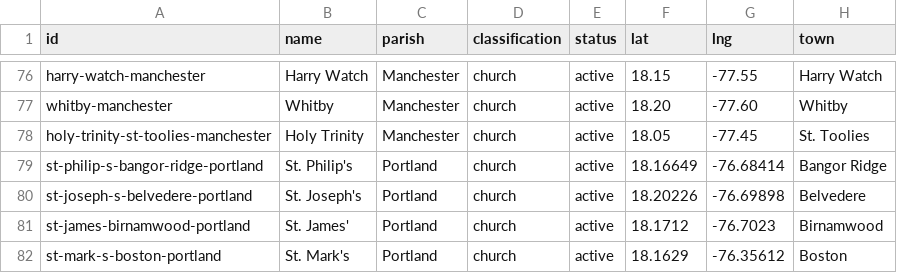
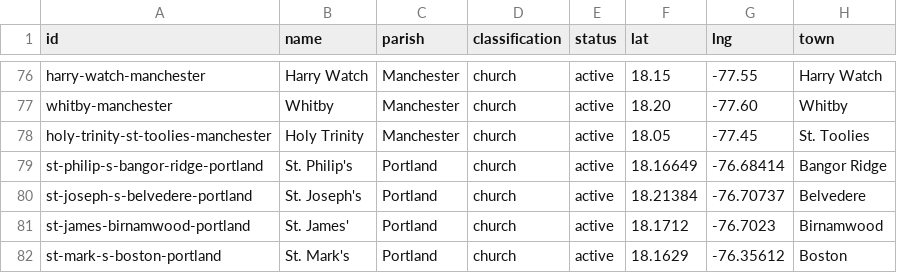
Before and after one commit to kwierenga/Anglican-Churches-in-Jamaica, a CSV file: data/churches.csv, drawn as a sheet; only a part is shown, gaps mark what is left out.

```diff
--- a/data/churches.csv
+++ b/data/churches.csv
@@ -79,3 +79,3 @@ holy-trinity-st-toolies-manchester,Holy Trinity,Manchester,church,active,18.05,-
 st-philip-s-bangor-ridge-portland,St. Philip's,Portland,church,active,18.16649,-76.68414,Bangor Ridge
-st-joseph-s-belvedere-portland,St. Joseph's,Portland,church,active,18.20226,-76.69898,Belvedere
+st-joseph-s-belvedere-portland,St. Joseph's,Portland,church,active,18.21384,-76.70737,Belvedere
 st-james-birnamwood-portland,St. James',Portland,church,active,18.1712,-76.7023,Birnamwood
```
